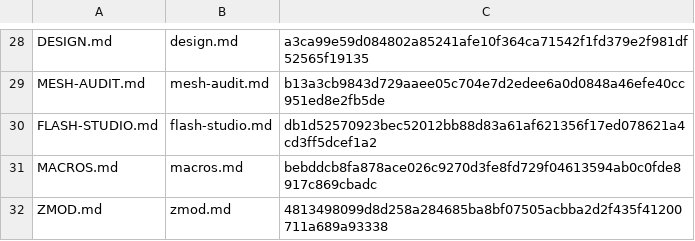
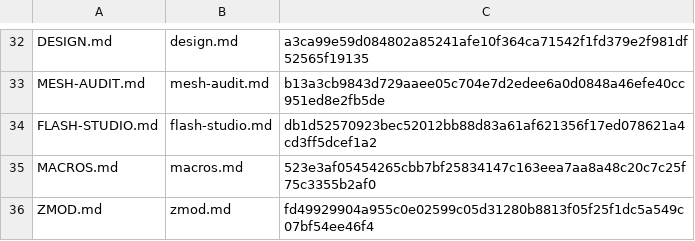
Before and after one commit to catduckgnaf/print-buddy-docs, a TSV file: scripts/sync-manifest.tsv, drawn as a sheet; only a part is shown, gaps mark what is left out; the diff covers the shown part only.

```diff
--- a/scripts/sync-manifest.tsv
+++ b/scripts/sync-manifest.tsv
@@ -30,3 +34,3 @@ MESH-AUDIT.md	mesh-audit.md	b13a3cb9843d729aaee05c704e7d2edee6a0d0848a46efe40cc9
 FLASH-STUDIO.md	flash-studio.md	db1d52570923bec52012bb88d83a61af621356f17ed078621a4cd3ff5dcef1a2
-MACROS.md	macros.md	bebddcb8fa878ace026c9270d3fe8fd729f04613594ab0c0fde8917c869cbadc
-ZMOD.md	zmod.md	4813498099d8d258a284685ba8bf07505acbba2d2f435f41200711a689a93338
+MACROS.md	macros.md	523e3af05454265cbb7bf25834147c163eea7aa8a48c20c7c25f75c3355b2af0
+ZMOD.md	zmod.md	fd49929904a955c0e02599c05d31280b8813f05f25f1dc5a549c07bf54ee46f4
```
Also changed, not shown: 4 added rows and 19 edited cells elsewhere in this file, 28 other files.
